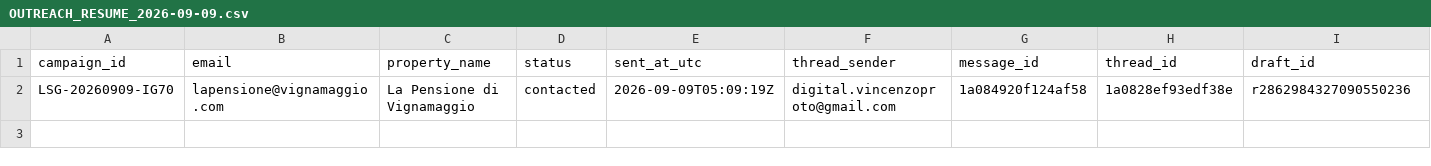
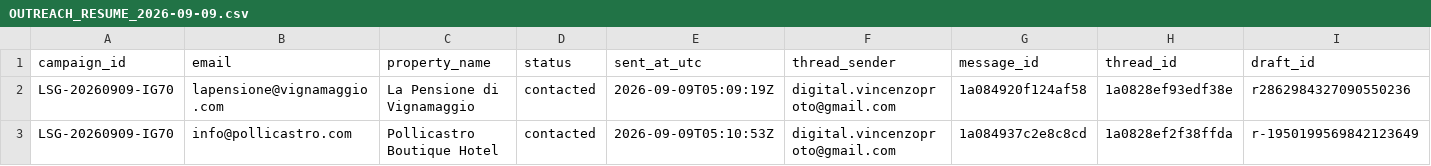
Before and after one commit to vincenzoproto/Lowseasongrowth, a CSV file: crm/OUTREACH_RESUME_2026-09-09.csv, drawn as a sheet; only a part is shown; rows hold the shown columns only; the diff names each change by its address in the sheet, - before the commit and + after, or states it on an @@ line.

Commit message:
crm: record verified Pollicastro send; 2 resumed sends, 23 campaign total

```diff
--- a/crm/OUTREACH_RESUME_2026-09-09.csv
+++ b/crm/OUTREACH_RESUME_2026-09-09.csv
+row 3: LSG-20260909-IG70 | info@pollicastro.com | Pollicastro Boutique Hotel | contacted | 2026-09-09T05:10:53Z | digital.vincenzoproto@gmail.com | 1a084937c2e8c8cd | 1a0828ef2f38ffda | r-1950199569842123649
```
